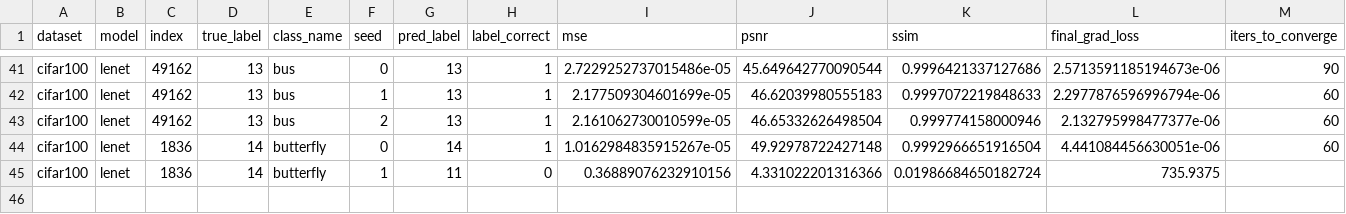
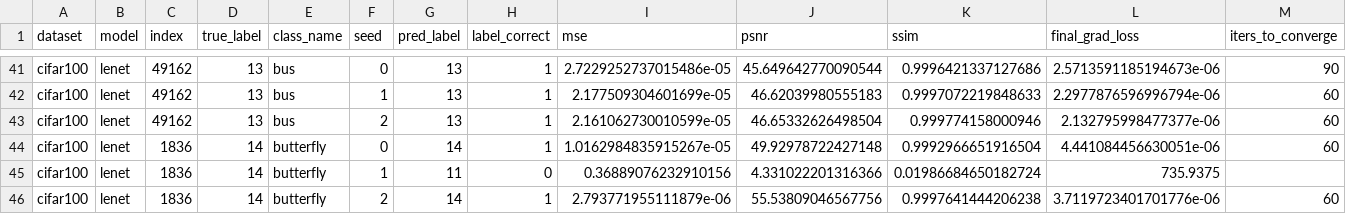
Before and after one commit to Andalib-Iftakher-26/APP-DS---Deep-Leakage-Grads, a CSV file: results/cifar100_codespace_resume_cifar100/results.csv, drawn as a sheet; only a part is shown, gaps mark what is left out; rows hold the shown columns only; the diff names each change by its address in the sheet, - before the commit and + after, or states it on an @@ line.

Commit message:
checkpoint: cifar100_codespace_resume_cifar100 45/60 trials

```diff
--- a/results/cifar100_codespace_resume_cifar100/results.csv
+++ b/results/cifar100_codespace_resume_cifar100/results.csv
+row 46: cifar100 | lenet | 1836 | 14 | butterfly | 2 | 14 | 1 | 2.793771955111879e-06 | 55.53809046567756 | 0.9997641444206238 | 3.7119723401701776e-06 | 60
```
Also changed, not shown: 2 other files.
